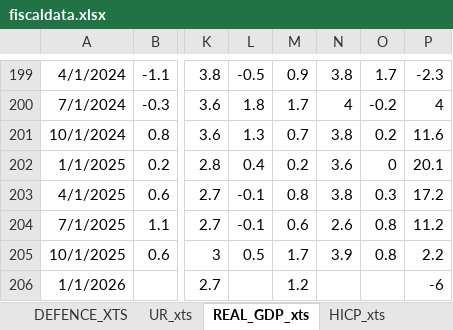
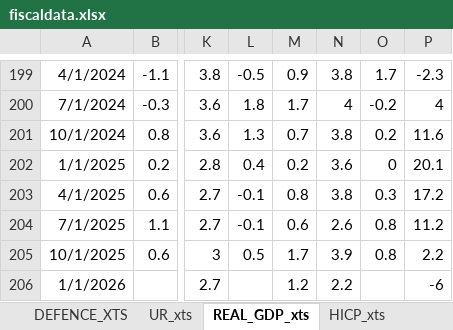
Before and after one commit to mflanagan201/gcal_auto, an Excel workbook: fiscaldata.xlsx, sheet REAL_GDP_xts, drawn as a sheet; only a part is shown, gaps mark what is left out; values as stored, in another font and other column widths than the file's, no borders; the diff names each change by its address in the sheet, - before the commit and + after, or states it on an @@ line.

Commit message:
Add fiscaldata.xlsx

```diff
--- a/fiscaldata.xlsx (sheet REAL_GDP_xts)
+++ b/fiscaldata.xlsx (sheet REAL_GDP_xts)
-N206: (empty)
+N206: 2.2
```
